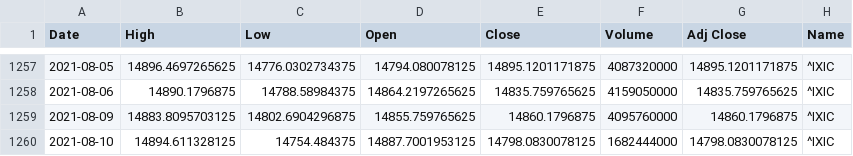
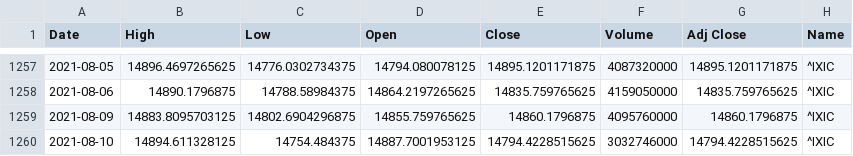
Before and after one commit to Robertoliver2000/StockPredictions, a CSV file: notebooks/wil/^IXIC_data.csv, drawn as a sheet; only a part is shown, gaps mark what is left out.

```diff
--- a/notebooks/wil/^IXIC_data.csv
+++ b/notebooks/wil/^IXIC_data.csv
@@ -1259,2 +1259,2 @@ Date,High,Low,Open,Close,Volume,Adj Close,Name
 2021-08-09,14883.8095703125,14802.6904296875,14855.759765625,14860.1796875,4095760000,14860.1796875,^IXIC
-2021-08-10,14894.611328125,14754.484375,14887.7001953125,14798.0830078125,1682444000,14798.0830078125,^IXIC
+2021-08-10,14894.611328125,14754.484375,14887.7001953125,14794.4228515625,3032746000,14794.4228515625,^IXIC
```
Also changed, not shown: notebooks/wil/^GSPC_data.csv, 1 other file.
